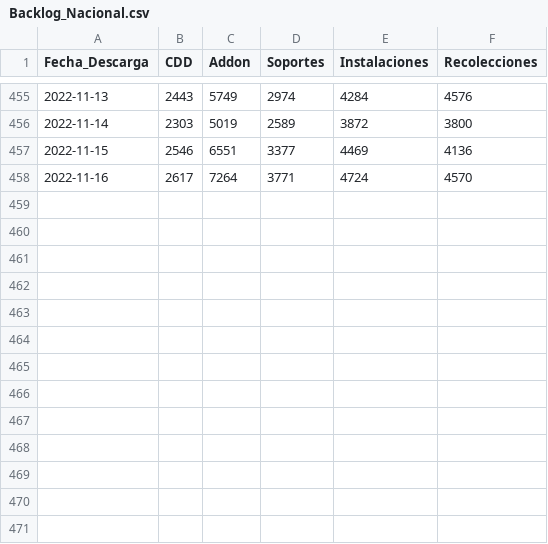
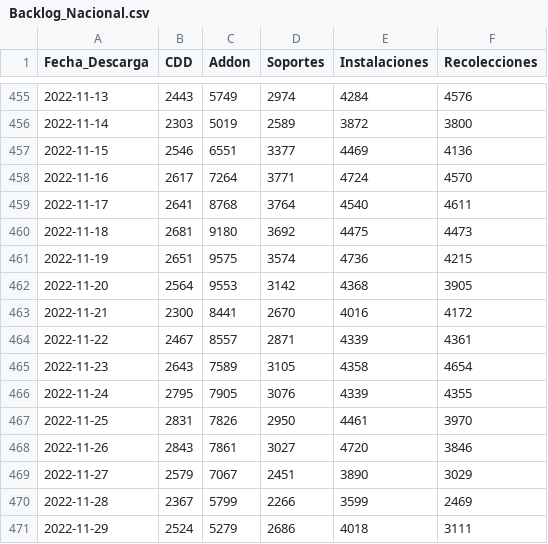
Before and after one commit to tpmineriadatos/tpmineriadatos.github.io, a CSV file: Conecta+/fuentes/Backlog_Nacional.csv, drawn as a sheet; only a part is shown, gaps mark what is left out.

```diff
--- a/Conecta+/fuentes/Backlog_Nacional.csv
+++ b/Conecta+/fuentes/Backlog_Nacional.csv
@@ -458 +458,14 @@ Fecha_Descarga,CDD,Addon,Soportes,Instalaciones,Recolecciones
 2022-11-16,2617,7264,3771,4724,4570
+2022-11-17,2641,8768,3764,4540,4611
+2022-11-18,2681,9180,3692,4475,4473
+2022-11-19,2651,9575,3574,4736,4215
+2022-11-20,2564,9553,3142,4368,3905
+2022-11-21,2300,8441,2670,4016,4172
+2022-11-22,2467,8557,2871,4339,4361
+2022-11-23,2643,7589,3105,4358,4654
+2022-11-24,2795,7905,3076,4339,4355
+2022-11-25,2831,7826,2950,4461,3970
+2022-11-26,2843,7861,3027,4720,3846
+2022-11-27,2579,7067,2451,3890,3029
+2022-11-28,2367,5799,2266,3599,2469
+2022-11-29,2524,5279,2686,4018,3111
```
Also changed, not shown: Conecta+/fuentes/DetalleCursos.csv, Conecta+/fuentes/Direccion.csv, 12 other files.
